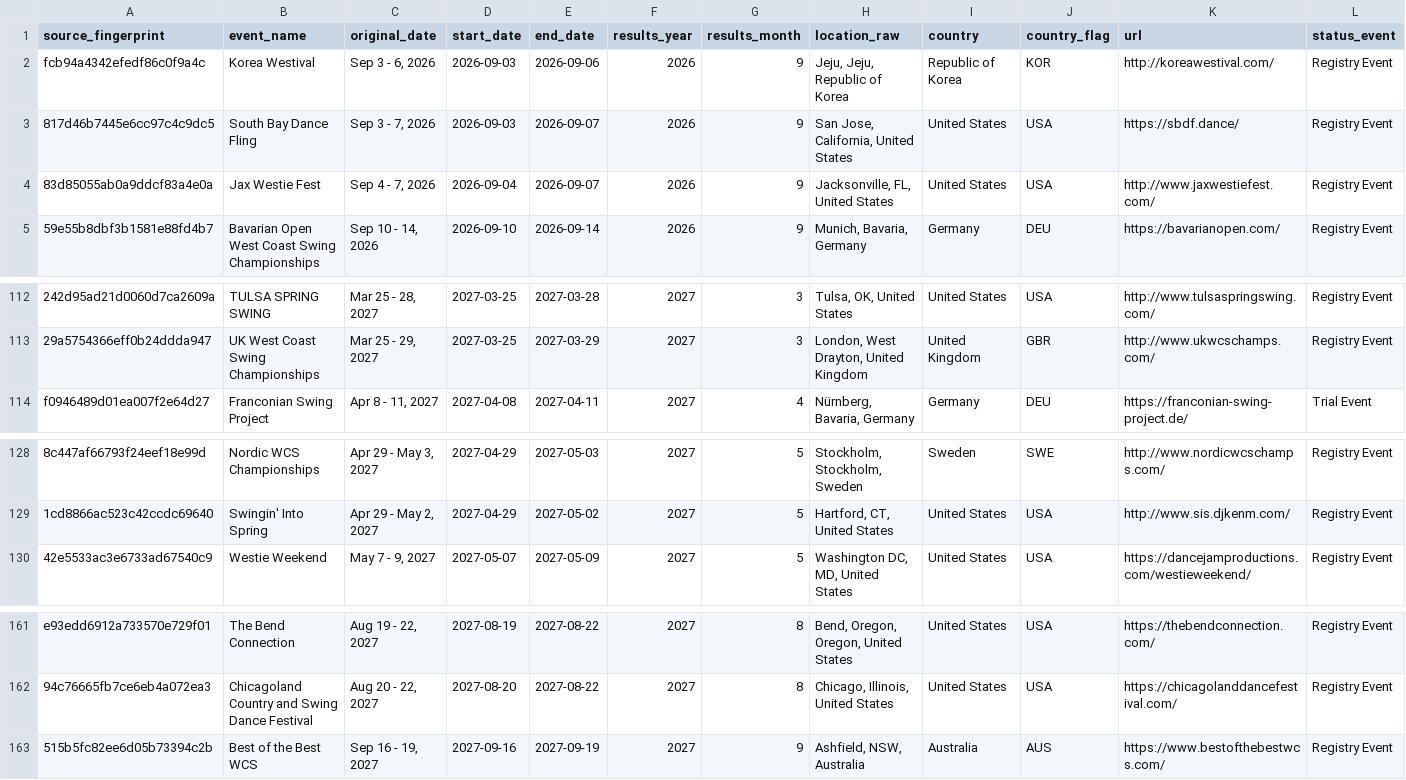
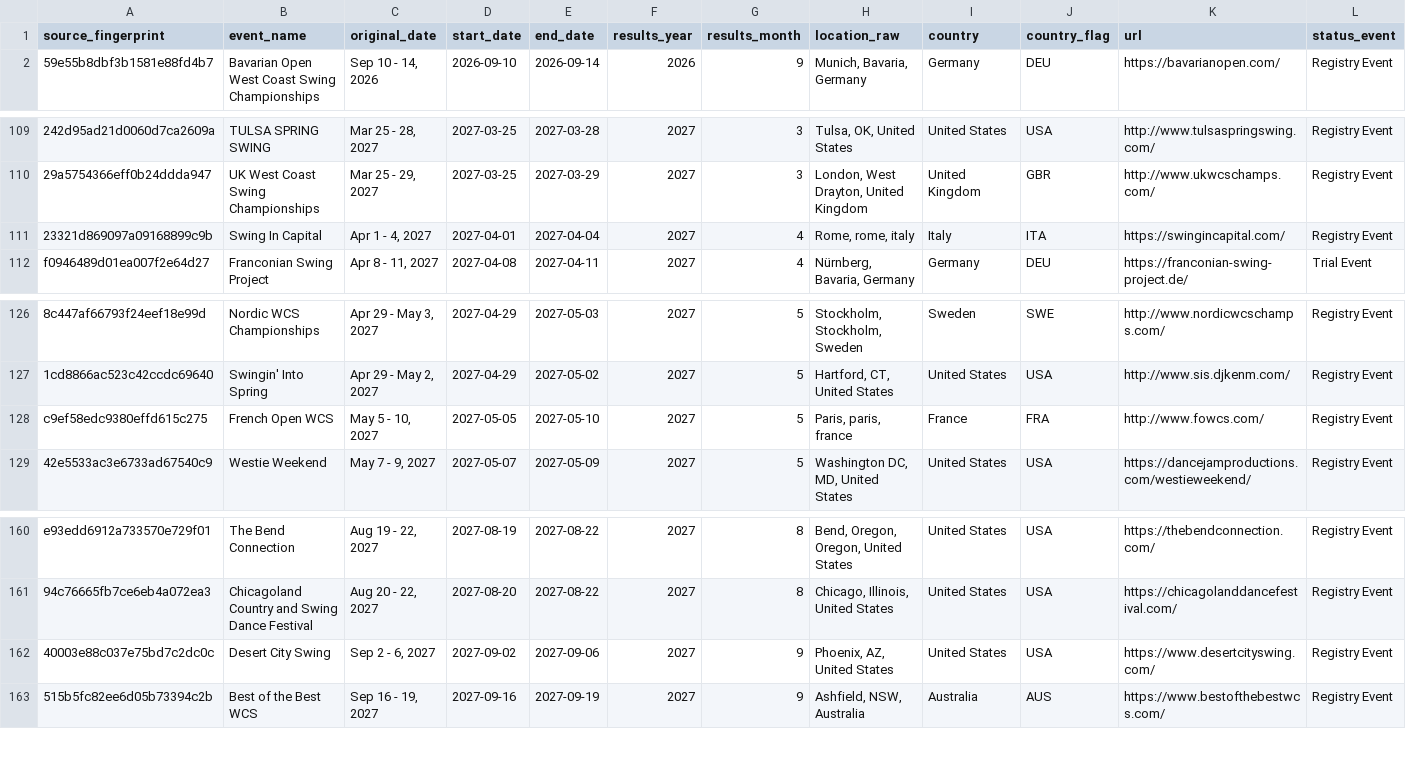
Before and after one commit to zlat1109/wsdc-data-pipeline, a CSV file: data/events_list/events_list.csv, drawn as a sheet; only a part is shown, gaps mark what is left out; removed rows and columns are numbered as before the commit, all else as after; rows hold the shown columns only; the diff names each change by its address in the sheet, - before the commit and + after, or states it on an @@ line.

```diff
--- a/data/events_list/events_list.csv
+++ b/data/events_list/events_list.csv
-row 2: fcb94a4342efedf86c0f9a4c | Korea Westival | Sep 3 - 6, 2026 | 2026-09-03 | 2026-09-06 | 2026 | 9 | Jeju, Jeju, Republic of Korea | Republic of Korea | KOR | http://koreawestival.com/ | Registry Event
-row 3: 817d46b7445e6cc97c4c9dc5 | South Bay Dance Fling | Sep 3 - 7, 2026 | 2026-09-03 | 2026-09-07 | 2026 | 9 | San Jose, California, United States | United States | USA | https://sbdf.dance/ | Registry Event
-row 4: 83d85055ab0a9ddcf83a4e0a | Jax Westie Fest | Sep 4 - 7, 2026 | 2026-09-04 | 2026-09-07 | 2026 | 9 | Jacksonville, FL, United States | United States | USA | http://www.jaxwestiefest.com/ | Registry Event
+row 111: 23321d869097a09168899c9b | Swing In Capital | Apr 1 - 4, 2027 | 2027-04-01 | 2027-04-04 | 2027 | 4 | Rome, rome, italy | Italy | ITA | https://swingincapital.com/ | Registry Event
+row 128: c9ef58edc9380effd615c275 | French Open WCS | May 5 - 10, 2027 | 2027-05-05 | 2027-05-10 | 2027 | 5 | Paris, paris, france | France | FRA | http://www.fowcs.com/ | Registry Event
+row 162: 40003e88c037e75bd7c2dc0c | Desert City Swing | Sep 2 - 6, 2027 | 2027-09-02 | 2027-09-06 | 2027 | 9 | Phoenix, AZ, United States | United States | USA | https://www.desertcityswing.com/ | Registry Event
```
Also changed, not shown: data/edition_calendar_dates.csv, data/event_editions.csv, 11 other files.
